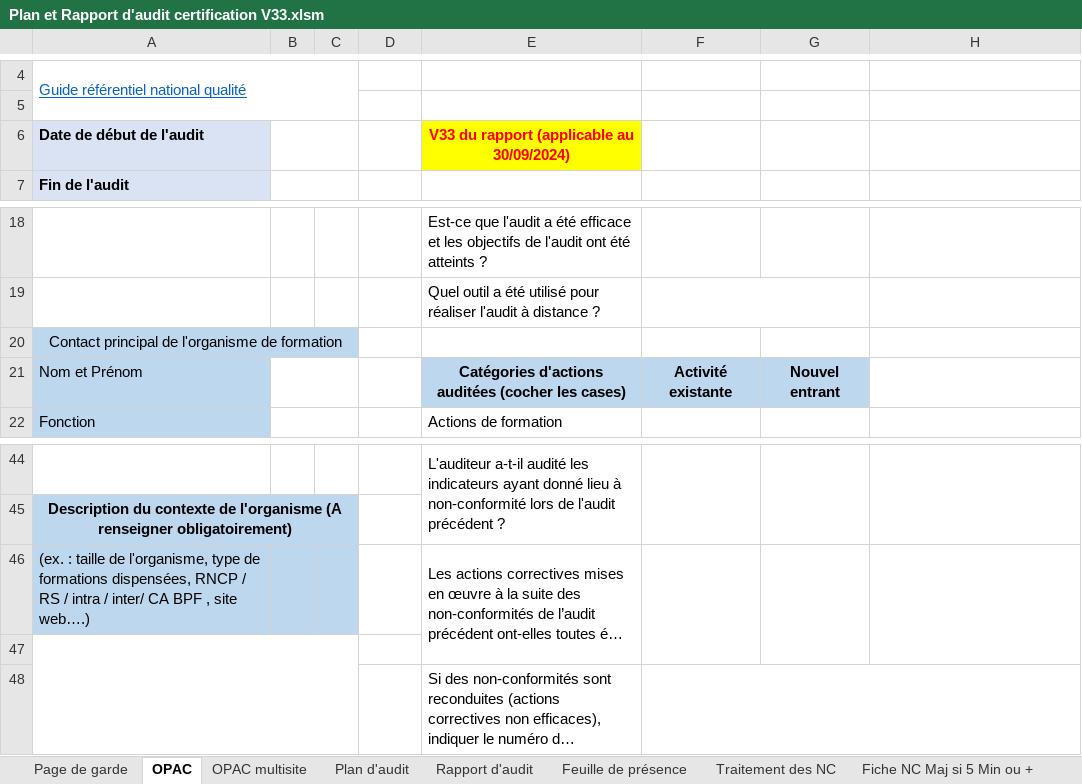
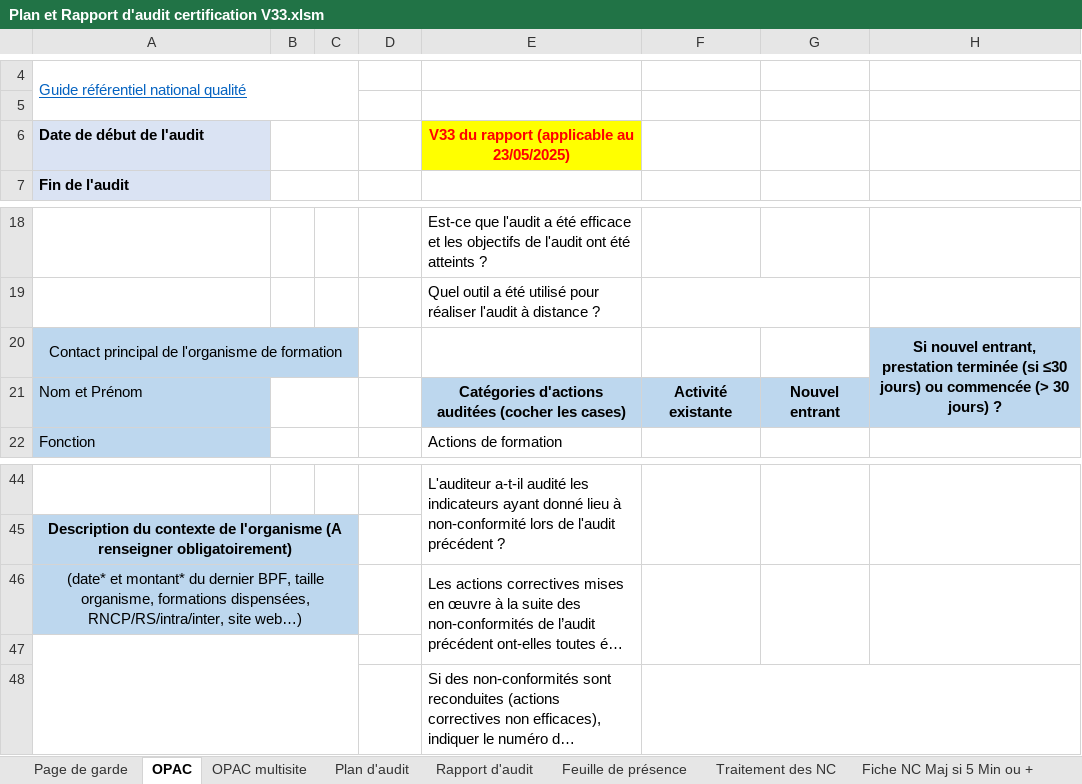
Before and after one commit to clementremillieux/proneo_excel, an Excel workbook: data/Plan et Rapport d'audit certification V33.xlsm, sheet OPAC, drawn as a sheet; only a part is shown, gaps mark what is left out; long unchanged cells end in …; values as stored, in another font and other column widths than the file's, no borders; charts and pictures and conditional formats not drawn; the diff names each change by its address in the sheet, - before the commit and + after, or states it on an @@ line.

```diff
--- a/data/Plan et Rapport d'audit certification V33.xlsm (sheet OPAC)
+++ b/data/Plan et Rapport d'audit certification V33.xlsm (sheet OPAC)
-E6: V33 du rapport (applicable au 30/09/2024)
+E6: V33 du rapport (applicable au 23/05/2025)
-H20: (empty)
+H20: Si nouvel entrant, prestation terminée (si ≤30 jours) ou commencée (> 30 jours) ?
-H20:H21 fill: none
+H20:H21 fill: #BDD7EE
+H20:H21 merged
-A46: (ex. : taille de l'organisme, type de formations dispensées, RNCP / RS / intra / inter/ CA BPF , site web….)
+A46: (date* et montant* du dernier BPF, taille organisme, formations dispensées, RNCP/RS/intra/inter, site web…)
-A46 alignment: left
+A46 alignment: center
+A46:C46 merged
```
Also changed, not shown: sheet Rapport d'audit, sheet Plan d'audit, sheet Page de garde, sheet Feuille de présence, hidden cells, charts or pictures, 2 other files.
